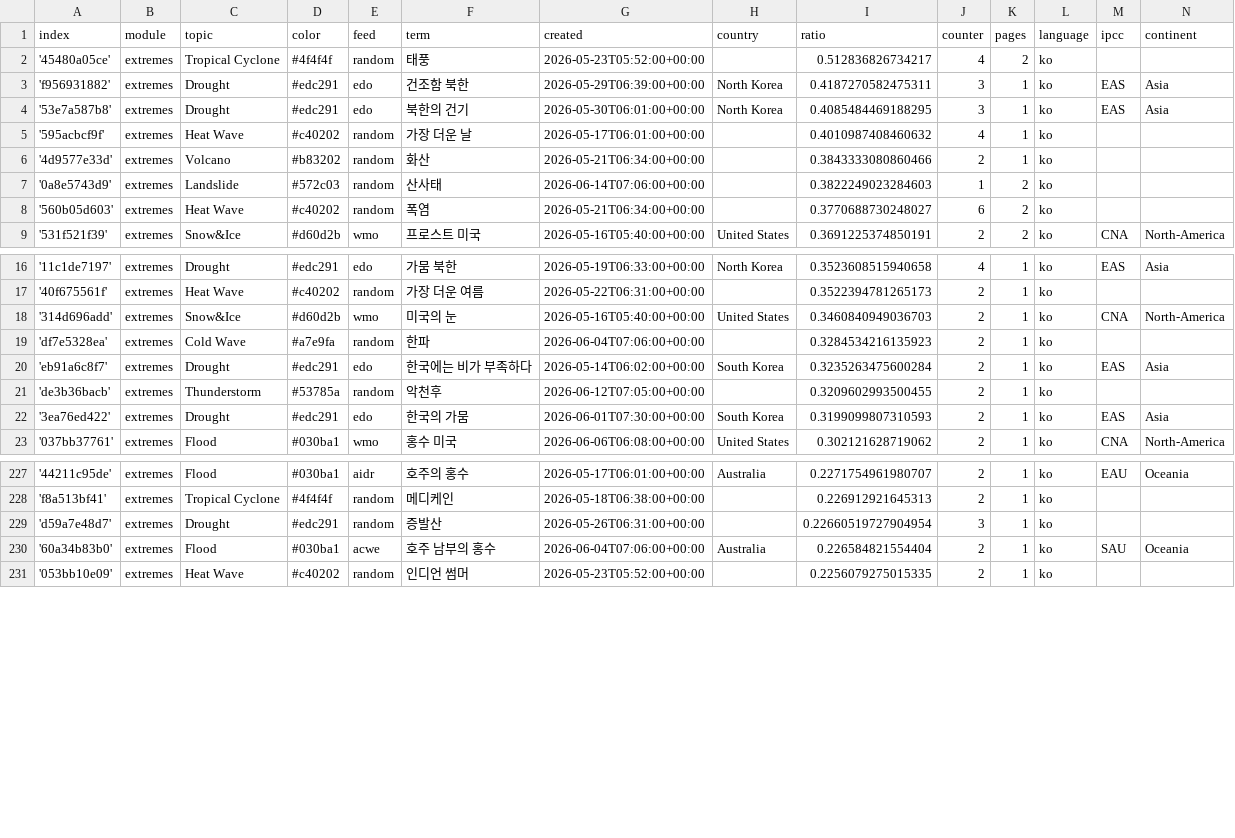
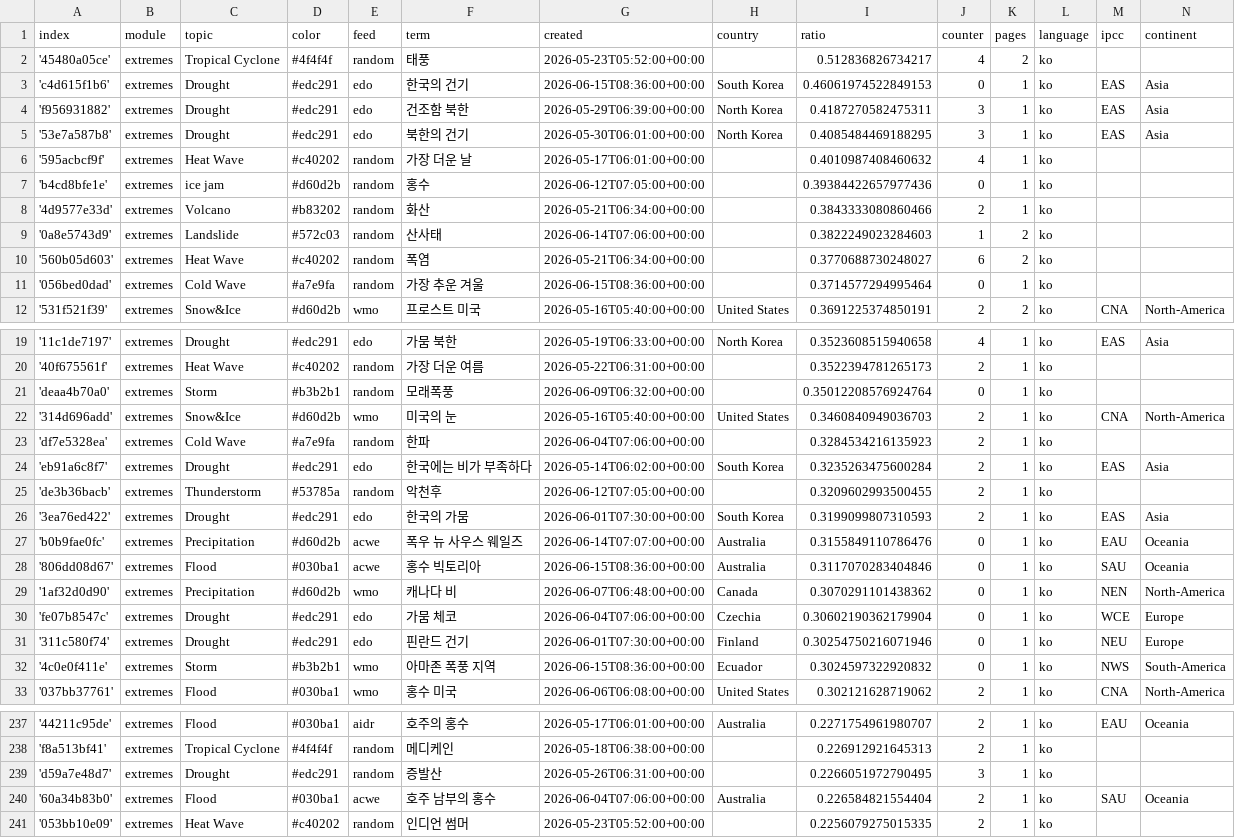
Before and after one commit to kamic-news/koreanExtremes, a CSV file: terms.csv, drawn as a sheet; only a part is shown, gaps mark what is left out; the diff covers the shown part only.

Commit message:
Commit from GitHub Actions (import:0.0)

```diff
--- a/terms.csv
+++ b/terms.csv
@@ -2,2 +2,3 @@ index,module,topic,color,feed,term,created,country,ratio,counter,pages,language,
 '45480a05ce',extremes,Tropical Cyclone,#4f4f4f,random,태풍,2026-05-23T05:52:00+00:00,,0.512836826734217,4,2,ko,,
+'c4d615f1b6',extremes,Drought,#edc291,edo,한국의 건기,2026-06-15T08:36:00+00:00,South Korea,0.46061974522849153,0,1,ko,EAS,Asia
 'f956931882',extremes,Drought,#edc291,edo,건조함 북한,2026-05-29T06:39:00+00:00,North Korea,0.4187270582475311,3,1,ko,EAS,Asia
@@ -5,2 +6,3 @@ index,module,topic,color,feed,term,created,country,ratio,counter,pages,language,
 '595acbcf9f',extremes,Heat Wave,#c40202,random,가장 더운 날,2026-05-17T06:01:00+00:00,,0.4010987408460632,4,1,ko,,
+'b4cd8bfe1e',extremes,ice jam,#d60d2b,random,홍수,2026-06-12T07:05:00+00:00,,0.39384422657977436,0,1,ko,,
 '4d9577e33d',extremes,Volcano,#b83202,random,화산,2026-05-21T06:34:00+00:00,,0.3843333080860466,2,1,ko,,
@@ -8,2 +10,3 @@ index,module,topic,color,feed,term,created,country,ratio,counter,pages,language,
 '560b05d603',extremes,Heat Wave,#c40202,random,폭염,2026-05-21T06:34:00+00:00,,0.3770688730248027,6,2,ko,,
+'056bed0dad',extremes,Cold Wave,#a7e9fa,random,가장 추운 겨울,2026-06-15T08:36:00+00:00,,0.3714577294995464,0,1,ko,,
 '531f521f39',extremes,Snow&Ice,#d60d2b,wmo,프로스트 미국,2026-05-16T05:40:00+00:00,United States,0.3691225374850191,2,2,ko,CNA,North-America
@@ -17,2 +20,3 @@ index,module,topic,color,feed,term,created,country,ratio,counter,pages,language,
 '40f675561f',extremes,Heat Wave,#c40202,random,가장 더운 여름,2026-05-22T06:31:00+00:00,,0.3522394781265173,2,1,ko,,
+'deaa4b70a0',extremes,Storm,#b3b2b1,random,모래폭풍,2026-06-09T06:32:00+00:00,,0.35012208576924764,0,1,ko,,
 '314d696add',extremes,Snow&Ice,#d60d2b,wmo,미국의 눈,2026-05-16T05:40:00+00:00,United States,0.3460840949036703,2,1,ko,CNA,North-America
@@ -22,2 +26,8 @@ index,module,topic,color,feed,term,created,country,ratio,counter,pages,language,
 '3ea76ed422',extremes,Drought,#edc291,edo,한국의 가뭄,2026-06-01T07:30:00+00:00,South Korea,0.3199099807310593,2,1,ko,EAS,Asia
+'b0b9fae0fc',extremes,Precipitation,#d60d2b,acwe,폭우 뉴 사우스 웨일즈,2026-06-14T07:07:00+00:00,Australia,0.3155849110786476,0,1,ko,EAU,Oceania
+'806dd08d67',extremes,Flood,#030ba1,acwe,홍수 빅토리아,2026-06-15T08:36:00+00:00,Australia,0.3117070283404846,0,1,ko,SAU,Oceania
+'1af32d0d90',extremes,Precipitation,#d60d2b,wmo,캐나다 비,2026-06-07T06:48:00+00:00,Canada,0.3070291101438362,0,1,ko,NEN,North-America
+'fe07b8547c',extremes,Drought,#edc291,edo,가뭄 체코,2026-06-04T07:06:00+00:00,Czechia,0.30602190362179904,0,1,ko,WCE,Europe
+'311c580f74',extremes,Drought,#edc291,edo,핀란드 건기,2026-06-01T07:30:00+00:00,Finland,0.30254750216071946,0,1,ko,NEU,Europe
+'4c0e0f411e',extremes,Storm,#b3b2b1,wmo,아마존 폭풍 지역,2026-06-15T08:36:00+00:00,Ecuador,0.3024597322920832,0,1,ko,NWS,South-America
 '037bb37761',extremes,Flood,#030ba1,wmo,홍수 미국,2026-06-06T06:08:00+00:00,United States,0.302121628719062,2,1,ko,CNA,North-America
@@ -228,3 +238,3 @@ index,module,topic,color,feed,term,created,country,ratio,counter,pages,language,
 'f8a513bf41',extremes,Tropical Cyclone,#4f4f4f,random,메디케인,2026-05-18T06:38:00+00:00,,0.226912921645313,2,1,ko,,
-'d59a7e48d7',extremes,Drought,#edc291,random,증발산,2026-05-26T06:31:00+00:00,,0.22660519727904954,3,1,ko,,
+'d59a7e48d7',extremes,Drought,#edc291,random,증발산,2026-05-26T06:31:00+00:00,,0.2266051972790495,3,1,ko,,
 '60a34b83b0',extremes,Flood,#030ba1,acwe,호주 남부의 홍수,2026-06-04T07:06:00+00:00,Australia,0.226584821554404,2,1,ko,SAU,Oceania
```
Also changed, not shown: 5 edited cells elsewhere in this file.
